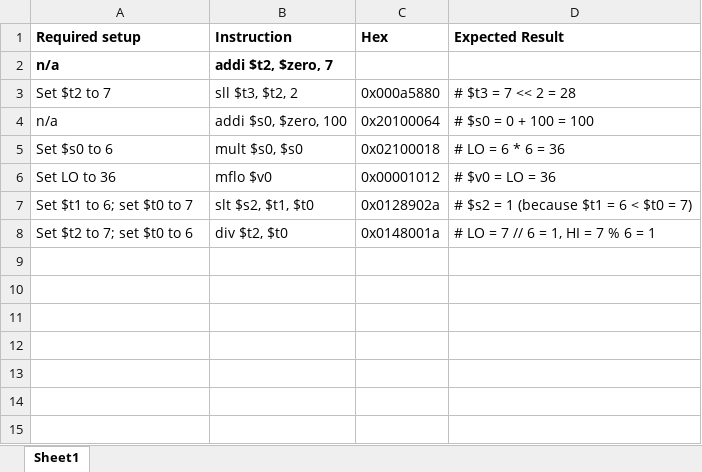
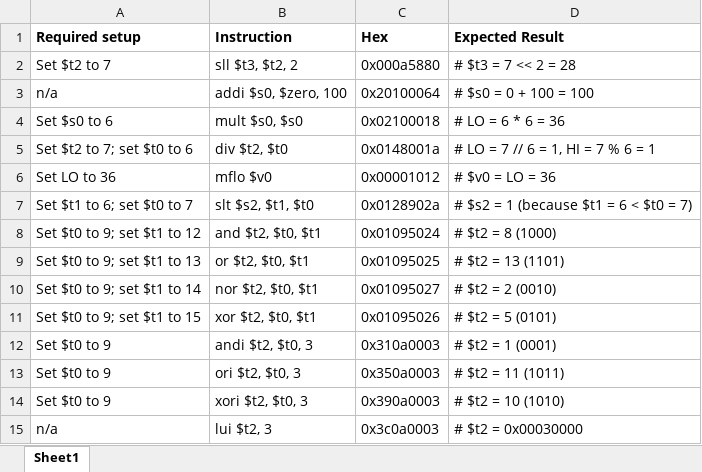
Before and after one commit to DaveMatNat/cpu-processor-cmsc301, an Excel workbook: testcases_starter.xlsx, sheet Sheet1, drawn as a sheet; values as stored, in another font and other column widths than the file's, no borders; removed rows and columns are numbered as before the commit, all else as after; the diff names each change by its address in the sheet, - before the commit and + after, or states it on an @@ line.

```diff
--- a/testcases_starter.xlsx (sheet Sheet1)
+++ b/testcases_starter.xlsx (sheet Sheet1)
-row 2: n/a | addi $t2, $zero, 7
@@ row 8 moved to row 5: Set $t2 to 7; set $t0 to 6 @@
+row 8: Set $t0 to 9; set $t1 to 12 | and $t2, $t0, $t1 | 0x01095024 | # $t2 = 8 (1000)
+row 9: Set $t0 to 9; set $t1 to 13 | or $t2, $t0, $t1 | 0x01095025 | # $t2 = 13 (1101)
+row 10: Set $t0 to 9; set $t1 to 14 | nor $t2, $t0, $t1 | 0x01095027 | # $t2 = 2 (0010)
+row 11: Set $t0 to 9; set $t1 to 15 | xor $t2, $t0, $t1 | 0x01095026 | # $t2 = 5 (0101)
+row 12: Set $t0 to 9 | andi $t2, $t0, 3 | 0x310a0003 | # $t2 = 1 (0001)
+row 13: Set $t0 to 9 | ori $t2, $t0, 3 | 0x350a0003 | # $t2 = 11 (1011)
+row 14: Set $t0 to 9 | xori $t2, $t0, 3 | 0x390a0003 | # $t2 = 10 (1010)
+row 15: n/a | lui $t2, 3 | 0x3c0a0003 | # $t2 = 0x00030000
```
Also changed, not shown: 1 other file.
